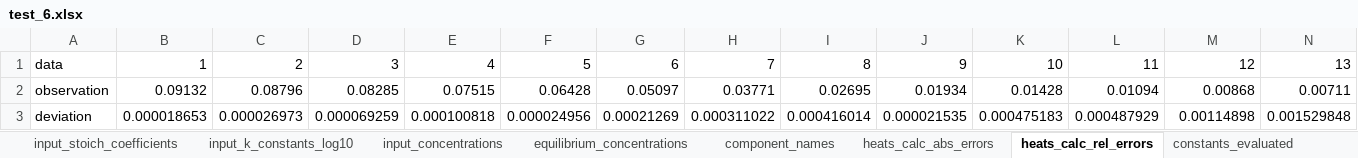
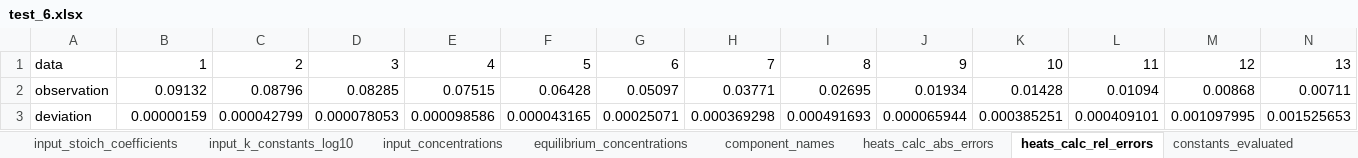
Before and after one commit to ameshkoff/KEV, an Excel workbook: output/calorimetry/test_6.xlsx, sheet heats_calc_rel_errors, drawn as a sheet; only a part is shown; values as stored, in another font and other column widths than the file's, no borders; removed rows and columns are numbered as before the commit, all else as after; rows hold the shown columns only; the diff names each change by its address in the sheet, - before the commit and + after, or states it on an @@ line.

```diff
--- a/output/calorimetry/test_6.xlsx (sheet heats_calc_rel_errors)
+++ b/output/calorimetry/test_6.xlsx (sheet heats_calc_rel_errors)
-row 3: deviation | 0.000018653 | 0.000026973 | 0.000069259 | 0.000100818 | 0.000024956 | 0.00021269 | 0.000311022 | 0.000416014 | 0.000021535 | 0.000475183 | 0.000487929 | 0.00114898 | 0.001529848
+row 3: deviation | 0.00000159 | 0.000042799 | 0.000078053 | 0.000098586 | 0.000043165 | 0.00025071 | 0.000369298 | 0.000491693 | 0.000065944 | 0.000385251 | 0.000409101 | 0.001097995 | 0.001525653
```
Also changed, not shown: sheet equilibrium_concentrations, sheet heats_calc_abs_errors, sheet enthalpies_calc, sheet constants_evaluated, sheet input_k_constants_log10, sheet correlation_matrix, 1 more sheet, input/calorimetry/test_6.xlsx, output/calorimetry/map_6.xlsx, 5 other files.
